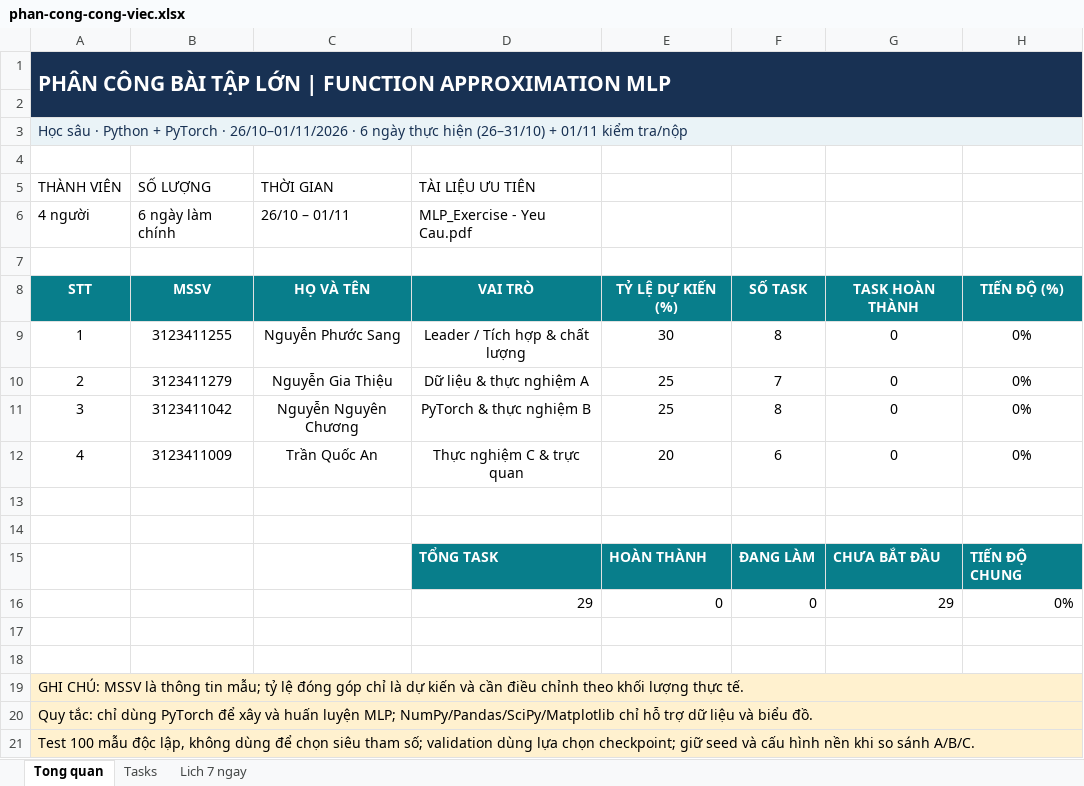
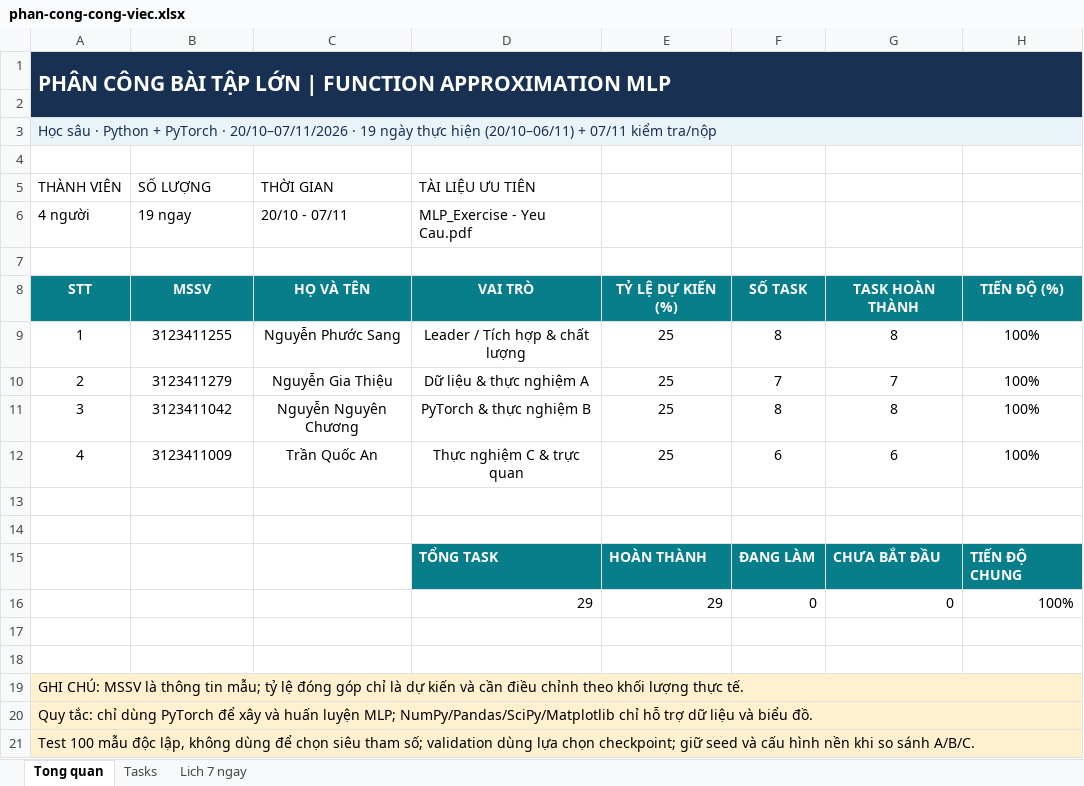
Before and after one commit to sangnpdev/hoc-sau-group-repo, an Excel workbook: BTL01-FunctionApproximation/phan-cong-cong-viec.xlsx, sheet Tong quan, drawn as a sheet; values as stored, in another font and other column widths than the file's, no borders; removed rows and columns are numbered as before the commit, all else as after; the diff names each change by its address in the sheet, - before the commit and + after, or states it on an @@ line.

```diff
--- a/BTL01-FunctionApproximation/phan-cong-cong-viec.xlsx (sheet Tong quan)
+++ b/BTL01-FunctionApproximation/phan-cong-cong-viec.xlsx (sheet Tong quan)
-B1:H1 fill: #183153
+B1:H1 fill: none
-A2:H2 fill: #183153
+A2:H2 fill: none
-A3: …PyTorch · 26/10–01/11/2026 · 6 ngày thực hiện (26–31/10) + 01/11 kiểm tra/nộp
+A3: …PyTorch · 20/10–07/11/2026 · 19 ngày thực hiện (20/10–06/11) + 07/11 kiểm tra/nộp
-B3:H3 fill: #EAF3F7
+B3:H3 fill: none
-B6: 6 ngày làm chính
+B6: 19 ngay
-C6: 26/10 – 01/11
+C6: 20/10 - 07/11
-E9: 30
+E9: 25
-G9: 0
+G9: 8
-H9:H12: 0%
+H9:H12: 100%
-G10: 0
+G10: 7
-G11: 0
+G11: 8
-E12: 20
+E12: 25
-G12: 0
+G12: 6
-row 16:  |  |  | 29 | 0 | 0 | 29 | 0%
+row 16:  |  |  | 29 | 29 | 0 | 0 | 100%
-B19:H21 fill: #FFF1CF
+B19:H21 fill: none
```
Also changed, not shown: sheet Lich 7 ngay, sheet Tasks, 18 other files.
